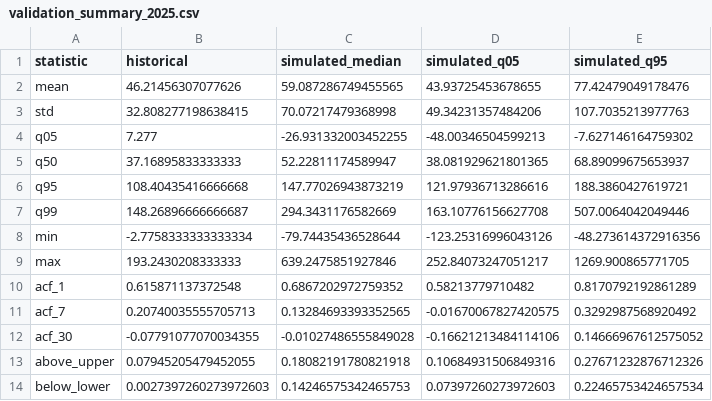
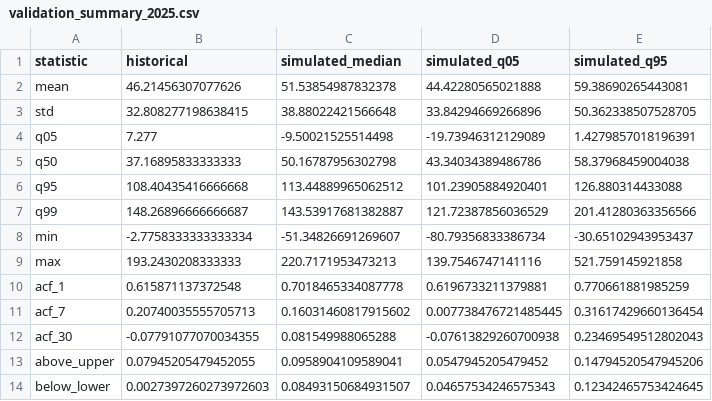
Before and after one commit to MartinEngz/se3-power-price-dynamics, a CSV file: figures/validation/validation_summary_2025.csv, drawn as a sheet.

```diff
--- a/figures/validation/validation_summary_2025.csv
+++ b/figures/validation/validation_summary_2025.csv
@@ -1,14 +1,14 @@
 statistic,historical,simulated_median,simulated_q05,simulated_q95
-mean,46.21456307077626,59.087286749455565,43.93725453678655,77.42479049178476
-std,32.808277198638415,70.07217479368998,49.34231357484206,107.7035213977763
-q05,7.277,-26.931332003452255,-48.00346504599213,-7.627146164759302
-q50,37.16895833333333,52.22811174589947,38.081929621801365,68.89099675653937
-q95,108.40435416666668,147.77026943873219,121.97936713286616,188.3860427619721
-q99,148.26896666666687,294.3431176582669,163.10776156627708,507.0064042049446
-min,-2.7758333333333334,-79.74435436528644,-123.25316996043126,-48.273614372916356
-max,193.2430208333333,639.2475851927846,252.84073247051217,1269.900865771705
-acf_1,0.615871137372548,0.6867202972759352,0.58213779710482,0.8170792192861289
-acf_7,0.20740035555705713,0.13284693393352565,-0.01670067827420575,0.3292987568920492
-acf_30,-0.07791077070034355,-0.01027486555849028,-0.16621213484114106,0.14666967612575052
-above_upper,0.07945205479452055,0.18082191780821918,0.10684931506849316,0.27671232876712326
-below_lower,0.0027397260273972603,0.14246575342465753,0.07397260273972603,0.22465753424657534
+mean,46.21456307077626,51.53854987832378,44.42280565021888,59.38690265443081
+std,32.808277198638415,38.88022421566648,33.84294669266896,50.362338507528705
+q05,7.277,-9.50021525514498,-19.73946312129089,1.4279857018196391
+q50,37.16895833333333,50.16787956302798,43.34034389486786,58.37968459004038
+q95,108.40435416666668,113.44889965062512,101.23905884920401,126.880314433088
+q99,148.26896666666687,143.53917681382887,121.72387856036529,201.41280363356566
+min,-2.7758333333333334,-51.34826691269607,-80.79356833386734,-30.65102943953437
+max,193.2430208333333,220.7171953473213,139.7546747141116,521.759145921858
+acf_1,0.615871137372548,0.7018465334087778,0.6196733211379881,0.770661881985259
+acf_7,0.20740035555705713,0.16031460817915602,0.007738476721485445,0.31617429660136454
+acf_30,-0.07791077070034355,0.081549988065288,-0.07613829260700938,0.23469549512802043
+above_upper,0.07945205479452055,0.0958904109589041,0.0547945205479452,0.14794520547945206
+below_lower,0.0027397260273972603,0.08493150684931507,0.04657534246575343,0.12342465753424645
```
Also changed, not shown: 3 other files.
